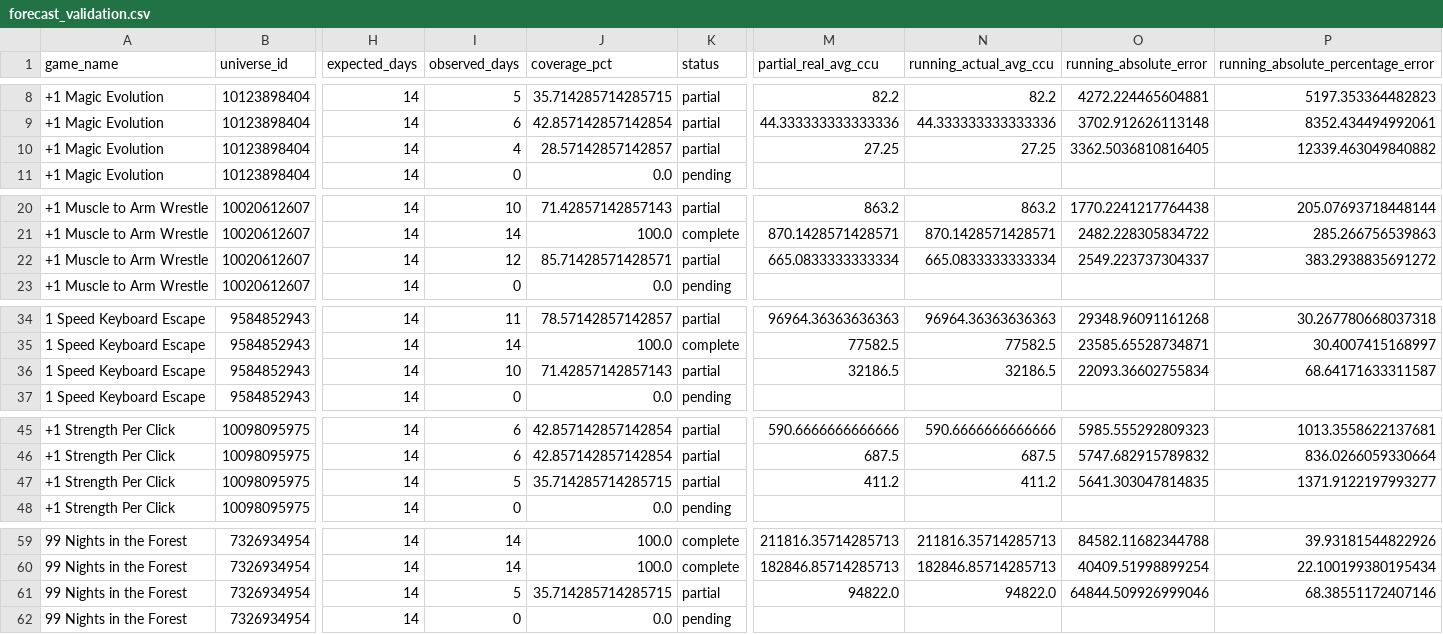
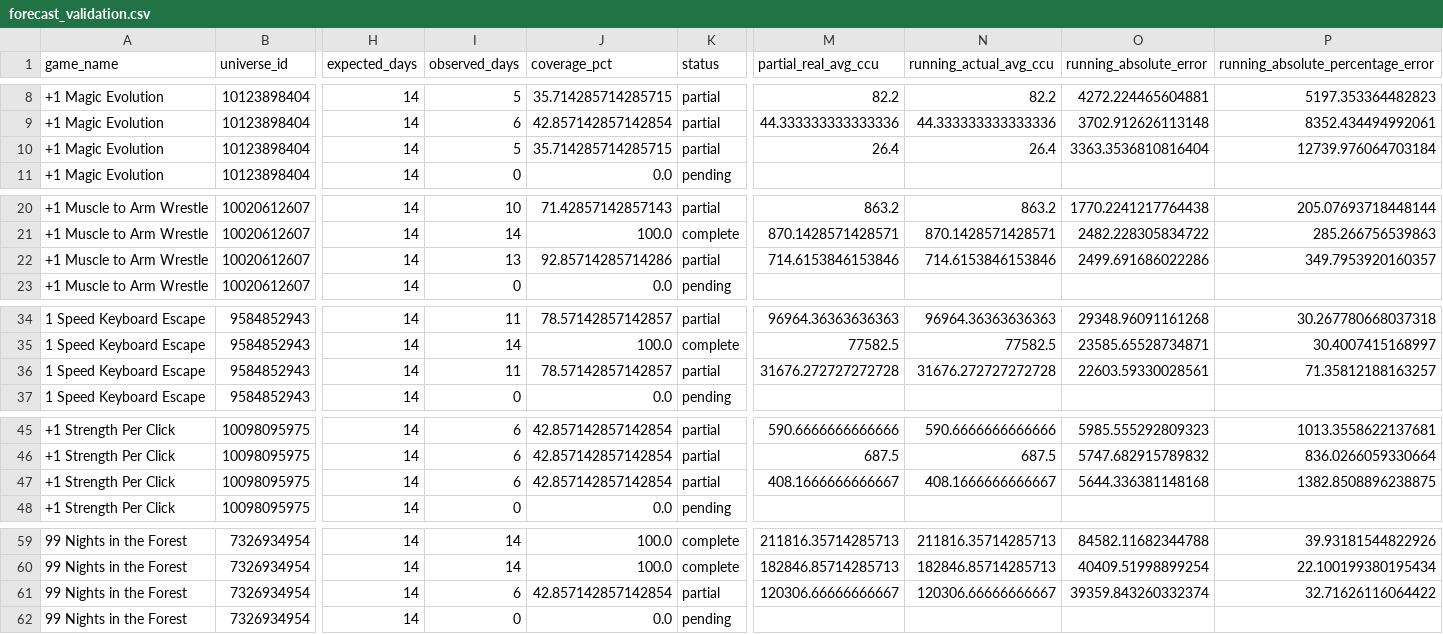
Before and after one commit to lx920/forecast-dashboard, a CSV file: forecast_validation.csv, drawn as a sheet; only a part is shown, gaps mark what is left out; the diff covers the shown part only; the diff names each change by its address in the sheet, - before the commit and + after, or states it on an @@ line.

Commit message:
Refresh dashboard actuals 2026-11-07

```diff
--- a/forecast_validation.csv
+++ b/forecast_validation.csv
-I10 (observed_days): 4
+I10 (observed_days): 5
-J10 (coverage_pct): 28.57142857142857
+J10 (coverage_pct): 35.714285714285715
-M10 (partial_real_avg_ccu): 27.25
+M10 (partial_real_avg_ccu): 26.4
-N10 (running_actual_avg_ccu): 27.25
+N10 (running_actual_avg_ccu): 26.4
-O10 (running_absolute_error): 3362.5036810816405
+O10 (running_absolute_error): 3363.3536810816404
-P10: 12339.463049840882
+P10: 12739.976064703184
-I22 (observed_days): 12
+I22 (observed_days): 13
-J22 (coverage_pct): 85.71428571428571
+J22 (coverage_pct): 92.85714285714286
-M22 (partial_real_avg_ccu): 665.0833333333334
+M22 (partial_real_avg_ccu): 714.6153846153846
-N22 (running_actual_avg_ccu): 665.0833333333334
+N22 (running_actual_avg_ccu): 714.6153846153846
-O22 (running_absolute_error): 2549.223737304337
+O22 (running_absolute_error): 2499.691686022286
-P22: 383.2938835691272
+P22: 349.7953920160357
-I36 (observed_days): 10
+I36 (observed_days): 11
-J36 (coverage_pct): 71.42857142857143
+J36 (coverage_pct): 78.57142857142857
-M36 (partial_real_avg_ccu): 32186.5
+M36 (partial_real_avg_ccu): 31676.272727272728
-N36 (running_actual_avg_ccu): 32186.5
+N36 (running_actual_avg_ccu): 31676.272727272728
-O36 (running_absolute_error): 22093.36602755834
+O36 (running_absolute_error): 22603.59330028561
-P36: 68.64171633311587
+P36: 71.35812188163257
-I47 (observed_days): 5
+I47 (observed_days): 6
-J47 (coverage_pct): 35.714285714285715
+J47 (coverage_pct): 42.857142857142854
-M47 (partial_real_avg_ccu): 411.2
+M47 (partial_real_avg_ccu): 408.1666666666667
-N47 (running_actual_avg_ccu): 411.2
+N47 (running_actual_avg_ccu): 408.1666666666667
-O47 (running_absolute_error): 5641.303047814835
+O47 (running_absolute_error): 5644.336381148168
-P47: 1371.9122197993277
+P47: 1382.8508896238875
-I61 (observed_days): 5
+I61 (observed_days): 6
-J61 (coverage_pct): 35.714285714285715
+J61 (coverage_pct): 42.857142857142854
-M61 (partial_real_avg_ccu): 94822.0
+M61 (partial_real_avg_ccu): 120306.66666666667
-N61 (running_actual_avg_ccu): 94822.0
+N61 (running_actual_avg_ccu): 120306.66666666667
-O61 (running_absolute_error): 64844.509926999046
+O61 (running_absolute_error): 39359.843260332374
-P61: 68.38551172407146
+P61: 32.71626116064422
```
Also changed, not shown: 66 edited cells elsewhere in this file, 2 other files.
